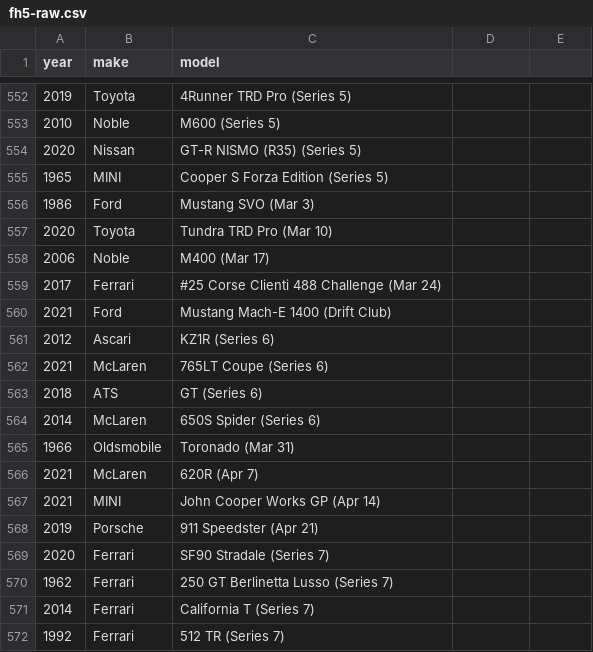
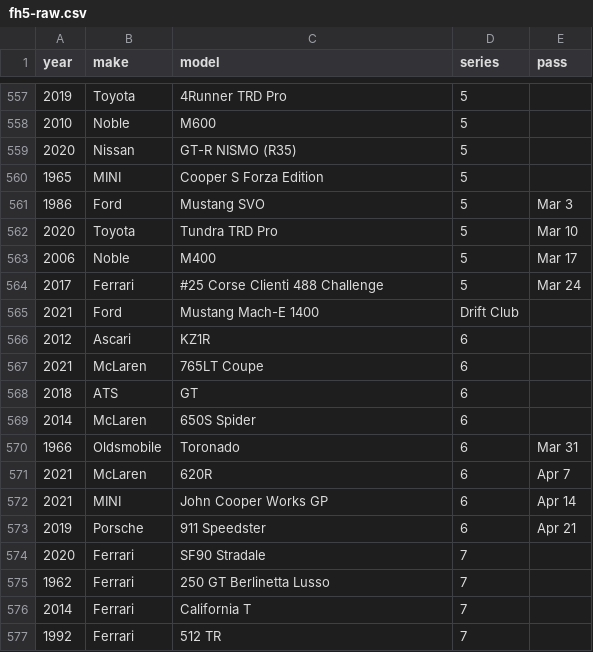
Before and after one commit to eswat2/mock-fh5, a CSV file: utils/fh5-raw.csv, drawn as a sheet; only a part is shown, gaps mark what is left out; the diff covers the shown part only.

Commit message:
restructure csv data, add series & pass to header

```diff
--- a/utils/fh5-raw.csv
+++ b/utils/fh5-raw.csv
@@ -1 +1 @@
-year,make,model
+year,make,model,series,pass
@@ -552,21 +557,21 @@ year,make,model
-2019,Toyota,4Runner TRD Pro (Series 5)
-2010,Noble,M600 (Series 5)
-2020,Nissan,GT-R NISMO (R35) (Series 5)
-1965,MINI,Cooper S Forza Edition (Series 5)
-1986,Ford,Mustang SVO (Mar 3)
-2020,Toyota,Tundra TRD Pro (Mar 10)
-2006,Noble,M400 (Mar 17)
-2017,Ferrari,#25 Corse Clienti 488 Challenge (Mar 24)
-2021,Ford,Mustang Mach-E 1400 (Drift Club)
-2012,Ascari,KZ1R (Series 6)
-2021,McLaren,765LT Coupe (Series 6)
-2018,ATS,GT (Series 6)
-2014,McLaren,650S Spider (Series 6)
-1966,Oldsmobile,Toronado (Mar 31)
-2021,McLaren,620R (Apr 7)
-2021,MINI,John Cooper Works GP (Apr 14)
-2019,Porsche,911 Speedster (Apr 21)
-2020,Ferrari,SF90 Stradale (Series 7)
-1962,Ferrari,250 GT Berlinetta Lusso (Series 7)
-2014,Ferrari,California T (Series 7)
-1992,Ferrari,512 TR (Series 7)
+2019,Toyota,4Runner TRD Pro,5
+2010,Noble,M600,5
+2020,Nissan,GT-R NISMO (R35),5
+1965,MINI,Cooper S Forza Edition,5
+1986,Ford,Mustang SVO,5,Mar 3
+2020,Toyota,Tundra TRD Pro,5,Mar 10
+2006,Noble,M400,5,Mar 17
+2017,Ferrari,#25 Corse Clienti 488 Challenge,5,Mar 24
+2021,Ford,Mustang Mach-E 1400,Drift Club
+2012,Ascari,KZ1R,6
+2021,McLaren,765LT Coupe,6
+2018,ATS,GT,6
+2014,McLaren,650S Spider,6
+1966,Oldsmobile,Toronado,6,Mar 31
+2021,McLaren,620R,6,Apr 7
+2021,MINI,John Cooper Works GP,6,Apr 14
+2019,Porsche,911 Speedster,6,Apr 21
+2020,Ferrari,SF90 Stradale,7
+1962,Ferrari,250 GT Berlinetta Lusso,7
+2014,Ferrari,California T,7
+1992,Ferrari,512 TR,7
```
Also changed, not shown: 5 added rows and 123 edited cells elsewhere in this file.
